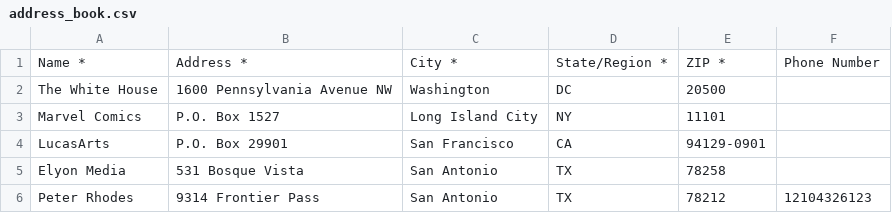
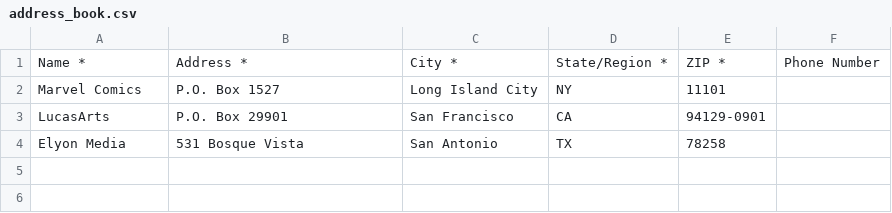
Before and after one commit to petrov82/codeup.dev, a CSV file: address_book.csv, drawn as a sheet; the diff names each change by its address in the sheet, - before the commit and + after, or states it on an @@ line.

```diff
--- a/address_book.csv
+++ b/address_book.csv
-row 2: The White House | 1600 Pennsylvania Avenue NW | Washington | DC | 20500
-row 6: Peter Rhodes | 9314 Frontier Pass | San Antonio | TX | 78212 | 12104326123
```
Also changed, not shown: 1 other file.
